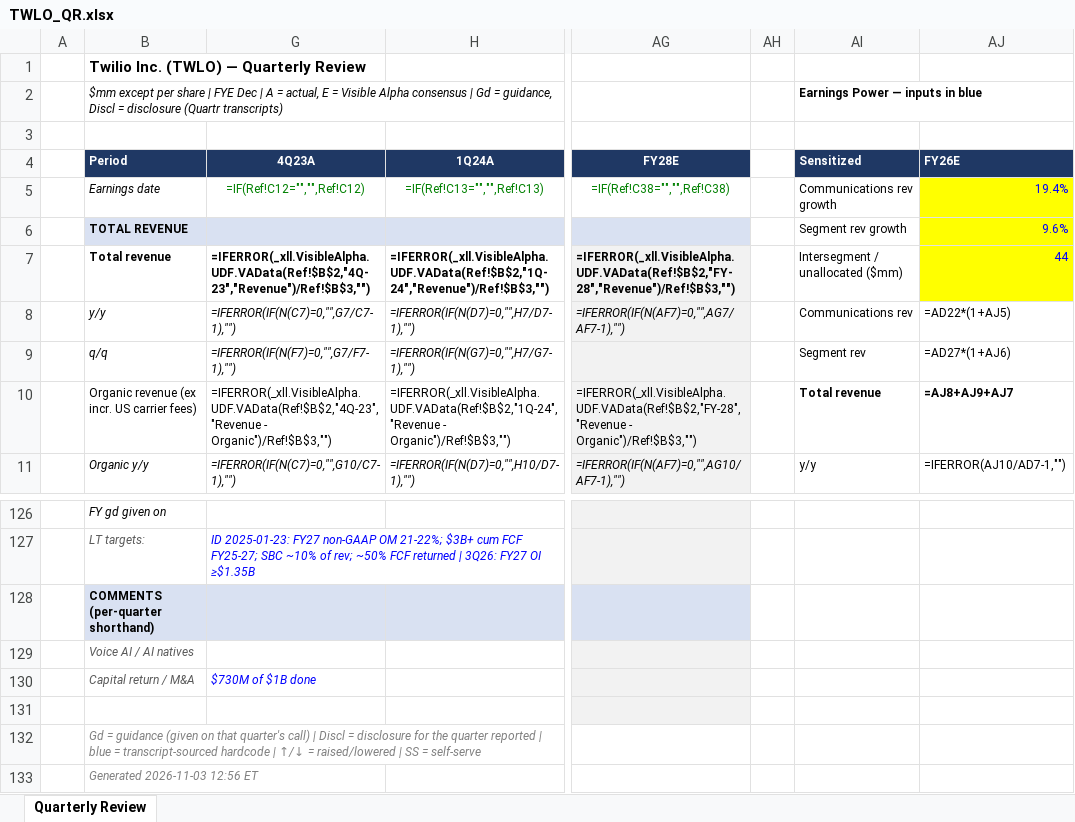
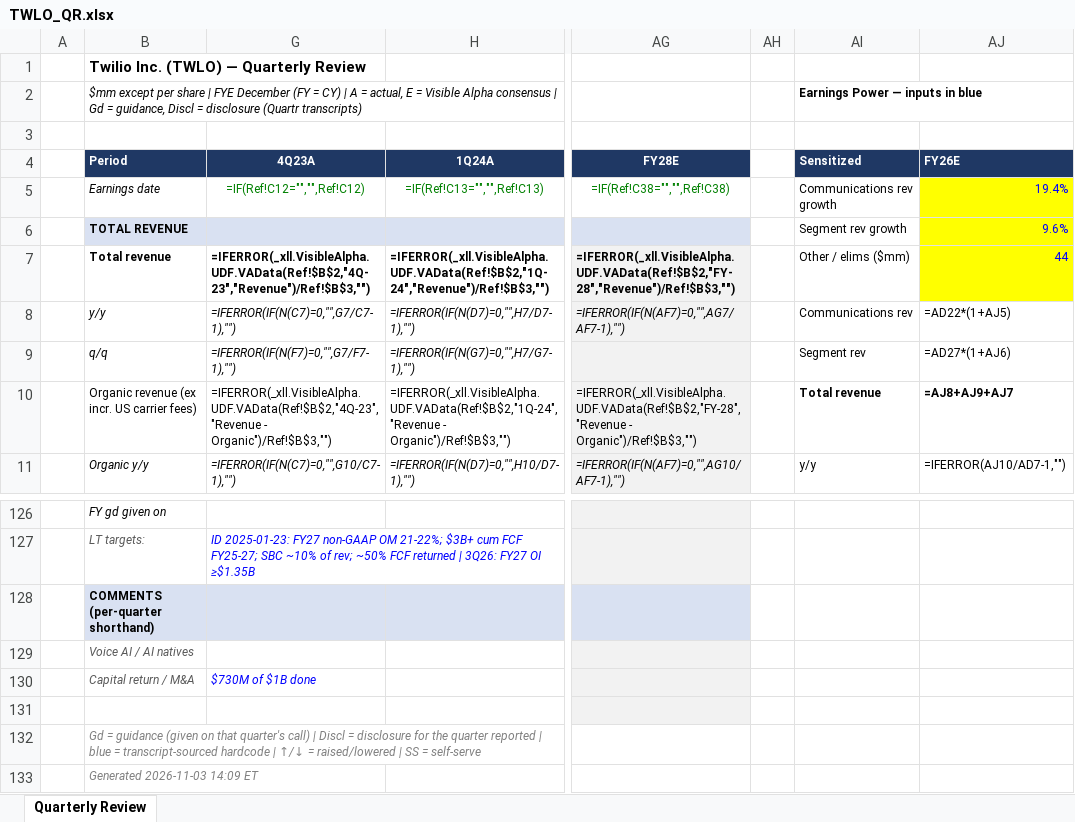
Before and after one commit to bashkenazi/Claude, an Excel workbook: quarterly-reviews/TWLO_QR.xlsx, sheet Quarterly Review, drawn as a sheet; only a part is shown, gaps mark what is left out; values as stored, in another font and other column widths than the file's, no borders; formulas without a stored value are shown as written; the diff names each change by its address in the sheet, - before the commit and + after, or states it on an @@ line.

```diff
--- a/quarterly-reviews/TWLO_QR.xlsx (sheet Quarterly Review)
+++ b/quarterly-reviews/TWLO_QR.xlsx (sheet Quarterly Review)
-B2 (Period): …| FYE Dec | A…
+B2 (Period): …| FYE December (FY = CY) | A…
-AI7 (Sensitized): Intersegment / unallocated ($mm)
+AI7 (Sensitized): Other / elims ($mm)
-B133 (Period): Generated 2026-11-03 12:56 ET
+B133 (Period): Generated 2026-11-03 14:09 ET
```
Also changed, not shown: 1 other file.
